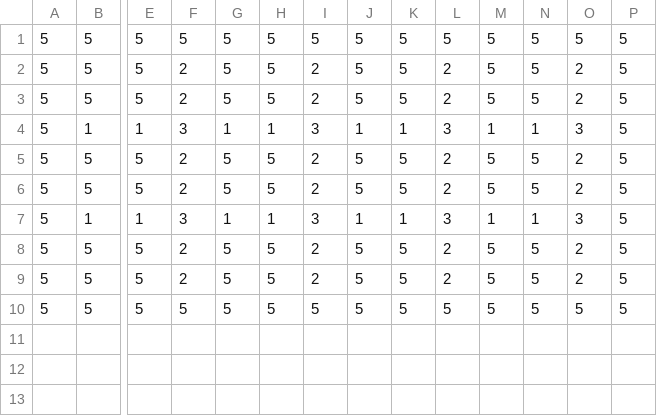
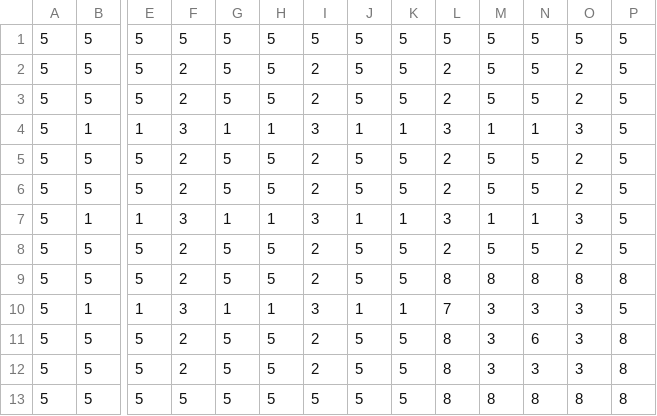
Before and after one commit to Shalmezad/meps, a CSV file: assets/data/map.csv, drawn as a sheet; only a part is shown, gaps mark what is left out; addresses are those after the commit; rows hold the shown columns only; the diff names each change by its address in the sheet, - before the commit and + after, or states it on an @@ line.

```diff
--- a/assets/data/map.csv
+++ b/assets/data/map.csv
-L9: 2
+L9: 8
-M9: 5
+M9: 8
-N9: 5
+N9: 8
-O9: 2
+O9: 8
-P9: 5
+P9: 8
+row 10: 5 | 1 | 1 | 3 | 1 | 1 | 3 | 1 | 1 | 7 | 3 | 3 | 3 | 5
+row 11: 5 | 5 | 5 | 2 | 5 | 5 | 2 | 5 | 5 | 8 | 3 | 6 | 3 | 8
+row 12: 5 | 5 | 5 | 2 | 5 | 5 | 2 | 5 | 5 | 8 | 3 | 3 | 3 | 8
-L13: 5
+L13: 8
-M13: 5
+M13: 8
-N13: 5
+N13: 8
-O13: 5
+O13: 8
-P13: 5
+P13: 8
```
Also changed, not shown: 2 other files.
